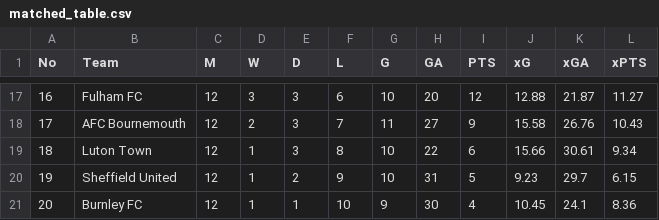
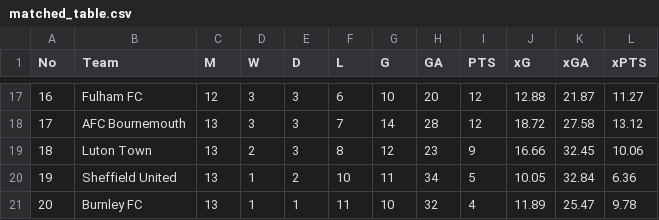
Before and after one commit to gigahidjrikaaa/football-data-engineering-scripts, a CSV file: files/matched_table.csv, drawn as a sheet; only a part is shown, gaps mark what is left out; the diff covers the shown part only.

```diff
--- a/files/matched_table.csv
+++ b/files/matched_table.csv
@@ -17,5 +17,5 @@ No,Team,M,W,D,L,G,GA,PTS,xG,xGA,xPTS
 16,Fulham FC,12,3,3,6,10,20,12,12.88,21.87,11.27
-17,AFC Bournemouth,12,2,3,7,11,27,9,15.58,26.76,10.43
-18,Luton Town,12,1,3,8,10,22,6,15.66,30.61,9.34
-19,Sheffield United,12,1,2,9,10,31,5,9.23,29.7,6.15
-20,Burnley FC,12,1,1,10,9,30,4,10.45,24.1,8.36
+17,AFC Bournemouth,13,3,3,7,14,28,12,18.72,27.58,13.12
+18,Luton Town,13,2,3,8,12,23,9,16.66,32.45,10.06
+19,Sheffield United,13,1,2,10,11,34,5,10.05,32.84,6.36
+20,Burnley FC,13,1,1,11,10,32,4,11.89,25.47,9.78
```
Also changed, not shown: 2 added rows, 2 removed rows and 66 edited cells elsewhere in this file, files/joined_matches.csv, files/matched_match_data.csv, 5 other files.
